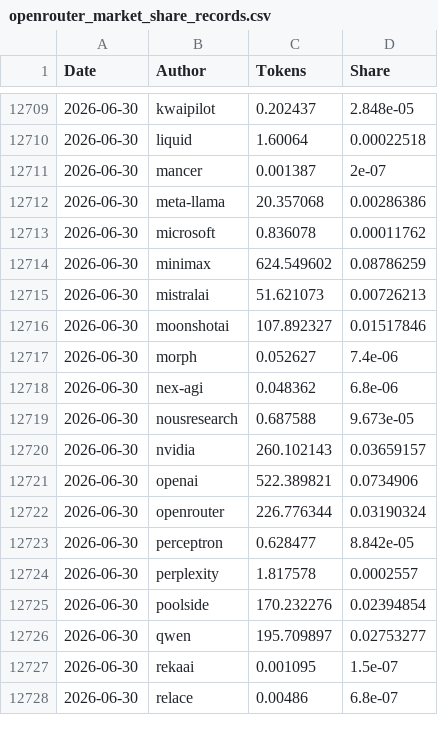
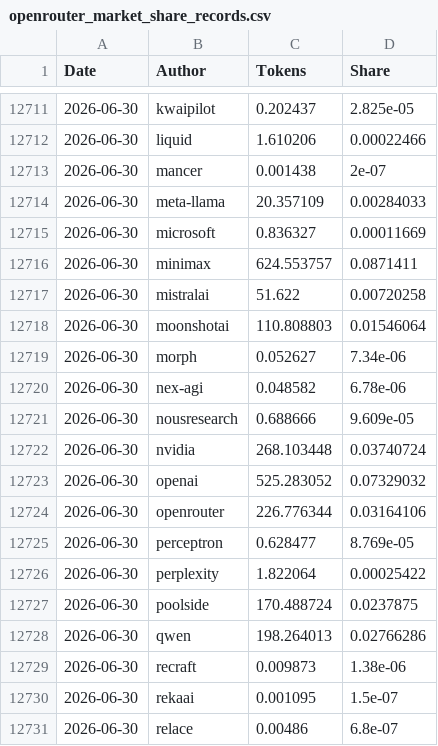
Before and after one commit to Kenneth-Top/workflows-, a CSV file: openrouter_market_share_records.csv, drawn as a sheet; only a part is shown, gaps mark what is left out; the diff covers the shown part only.

```diff
--- a/openrouter_market_share_records.csv
+++ b/openrouter_market_share_records.csv
@@ -12709,19 +12711,20 @@
-2026-06-30,kwaipilot,0.202437,2.848e-05
-2026-06-30,liquid,1.60064,0.00022518
-2026-06-30,mancer,0.001387,2e-07
-2026-06-30,meta-llama,20.357068,0.00286386
-2026-06-30,microsoft,0.836078,0.00011762
-2026-06-30,minimax,624.549602,0.08786259
-2026-06-30,mistralai,51.621073,0.00726213
-2026-06-30,moonshotai,107.892327,0.01517846
-2026-06-30,morph,0.052627,7.4e-06
-2026-06-30,nex-agi,0.048362,6.8e-06
-2026-06-30,nousresearch,0.687588,9.673e-05
-2026-06-30,nvidia,260.102143,0.03659157
-2026-06-30,openai,522.389821,0.0734906
-2026-06-30,openrouter,226.776344,0.03190324
-2026-06-30,perceptron,0.628477,8.842e-05
-2026-06-30,perplexity,1.817578,0.0002557
-2026-06-30,poolside,170.232276,0.02394854
-2026-06-30,qwen,195.709897,0.02753277
+2026-06-30,kwaipilot,0.202437,2.825e-05
+2026-06-30,liquid,1.610206,0.00022466
+2026-06-30,mancer,0.001438,2e-07
+2026-06-30,meta-llama,20.357109,0.00284033
+2026-06-30,microsoft,0.836327,0.00011669
+2026-06-30,minimax,624.553757,0.0871411
+2026-06-30,mistralai,51.622,0.00720258
+2026-06-30,moonshotai,110.808803,0.01546064
+2026-06-30,morph,0.052627,7.34e-06
+2026-06-30,nex-agi,0.048582,6.78e-06
+2026-06-30,nousresearch,0.688666,9.609e-05
+2026-06-30,nvidia,268.103448,0.03740724
+2026-06-30,openai,525.283052,0.07329032
+2026-06-30,openrouter,226.776344,0.03164106
+2026-06-30,perceptron,0.628477,8.769e-05
+2026-06-30,perplexity,1.822064,0.00025422
+2026-06-30,poolside,170.488724,0.0237875
+2026-06-30,qwen,198.264013,0.02766286
+2026-06-30,recraft,0.009873,1.38e-06
 2026-06-30,rekaai,0.001095,1.5e-07
```
Also changed, not shown: 4 added rows and 50 edited cells elsewhere in this file, openrouter_apps_records.csv, openrouter_provider_usage_records.csv, 6 other files.
